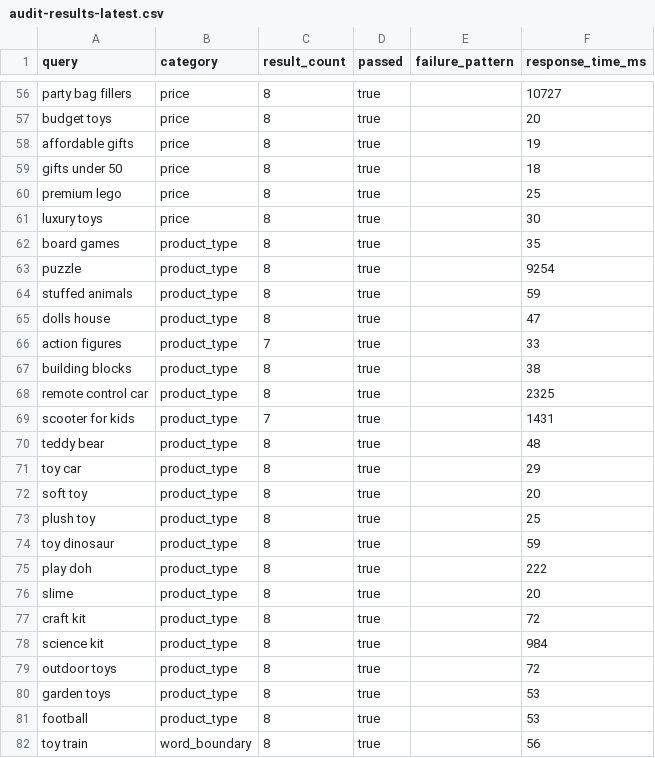
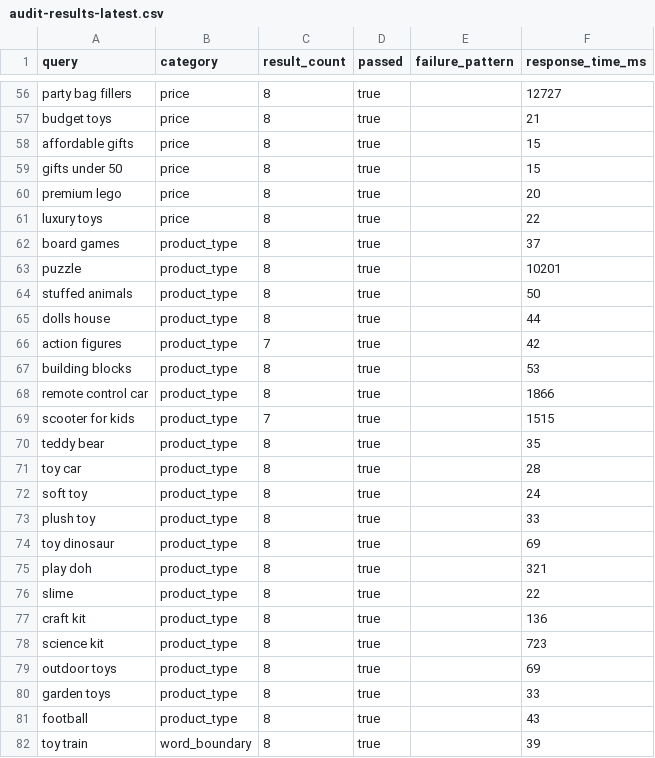
Before and after one commit to andrewkilmartin-sketch/gpt-newdeals, a CSV file: data/audit-results-latest.csv, drawn as a sheet; only a part is shown, gaps mark what is left out; the diff covers the shown part only.

```diff
--- a/data/audit-results-latest.csv
+++ b/data/audit-results-latest.csv
@@ -56,27 +56,27 @@ query,category,result_count,passed,failure_pattern,response_time_ms
-"party bag fillers",price,8,true,,10727
-"budget toys",price,8,true,,20
-"affordable gifts",price,8,true,,19
-"gifts under 50",price,8,true,,18
-"premium lego",price,8,true,,25
-"luxury toys",price,8,true,,30
-"board games",product_type,8,true,,35
-"puzzle",product_type,8,true,,9254
-"stuffed animals",product_type,8,true,,59
-"dolls house",product_type,8,true,,47
-"action figures",product_type,7,true,,33
-"building blocks",product_type,8,true,,38
-"remote control car",product_type,8,true,,2325
-"scooter for kids",product_type,7,true,,1431
-"teddy bear",product_type,8,true,,48
-"toy car",product_type,8,true,,29
-"soft toy",product_type,8,true,,20
-"plush toy",product_type,8,true,,25
-"toy dinosaur",product_type,8,true,,59
-"play doh",product_type,8,true,,222
-"slime",product_type,8,true,,20
-"craft kit",product_type,8,true,,72
-"science kit",product_type,8,true,,984
-"outdoor toys",product_type,8,true,,72
-"garden toys",product_type,8,true,,53
-"football",product_type,8,true,,53
-"toy train",word_boundary,8,true,,56
+"party bag fillers",price,8,true,,12727
+"budget toys",price,8,true,,21
+"affordable gifts",price,8,true,,15
+"gifts under 50",price,8,true,,15
+"premium lego",price,8,true,,20
+"luxury toys",price,8,true,,22
+"board games",product_type,8,true,,37
+"puzzle",product_type,8,true,,10201
+"stuffed animals",product_type,8,true,,50
+"dolls house",product_type,8,true,,44
+"action figures",product_type,7,true,,42
+"building blocks",product_type,8,true,,53
+"remote control car",product_type,8,true,,1866
+"scooter for kids",product_type,7,true,,1515
+"teddy bear",product_type,8,true,,35
+"toy car",product_type,8,true,,28
+"soft toy",product_type,8,true,,24
+"plush toy",product_type,8,true,,33
+"toy dinosaur",product_type,8,true,,69
+"play doh",product_type,8,true,,321
+"slime",product_type,8,true,,22
+"craft kit",product_type,8,true,,136
+"science kit",product_type,8,true,,723
+"outdoor toys",product_type,8,true,,69
+"garden toys",product_type,8,true,,33
+"football",product_type,8,true,,43
+"toy train",word_boundary,8,true,,39
```
Also changed, not shown: 62 edited cells elsewhere in this file, 2 other files.
